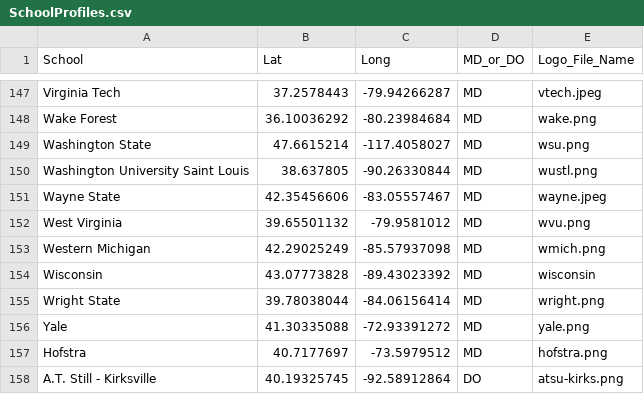
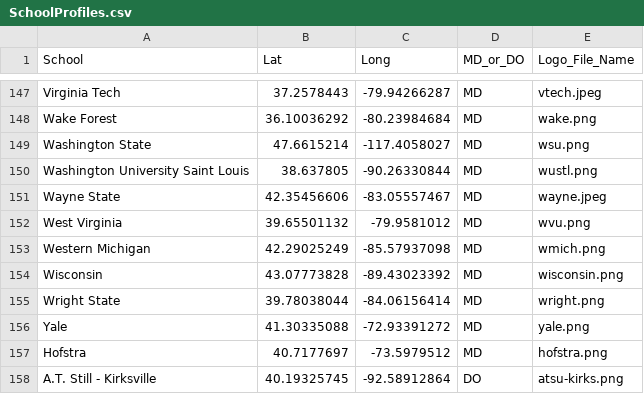
Before and after one commit to RunningMSN/CycleTrack, a CSV file: website/static/csv/SchoolProfiles.csv, drawn as a sheet; only a part is shown, gaps mark what is left out.

Commit message:
Added school logos to explorer

```diff
--- a/website/static/csv/SchoolProfiles.csv
+++ b/website/static/csv/SchoolProfiles.csv
@@ -153,3 +153,3 @@ West Virginia,39.65501132,-79.9581012,MD,wvu.png
 Western Michigan,42.29025249,-85.57937098,MD,wmich.png
-Wisconsin,43.07773828,-89.43023392,MD,wisconsin
+Wisconsin,43.07773828,-89.43023392,MD,wisconsin.png
 Wright State,39.78038044,-84.06156414,MD,wright.png
```
Also changed, not shown: 2 other files.
